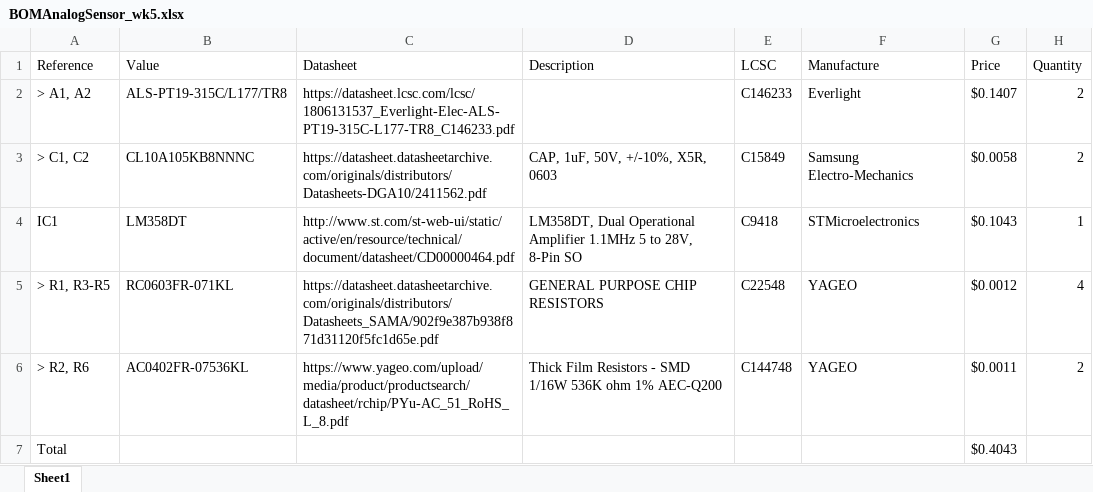
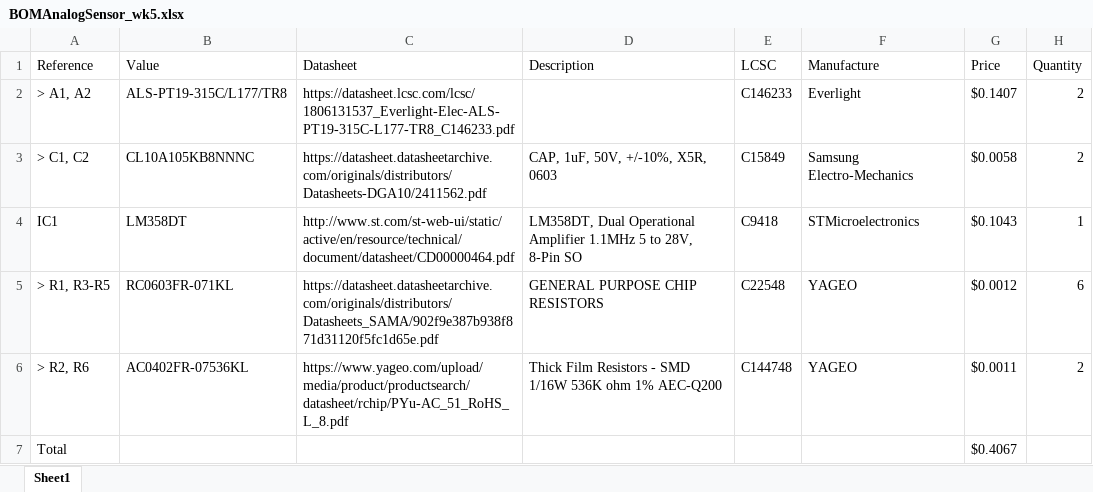
Before and after one commit to LSHSTH002-git/EEE3088F-Project-2022, an Excel workbook: Production/BOMAnalogSensor_wk5.xlsx, sheet Sheet1, drawn as a sheet; values as stored, in another font and other column widths than the file's, no borders; the diff names each change by its address in the sheet, - before the commit and + after, or states it on an @@ line.

Commit message:
sensor bill of material

```diff
--- a/Production/BOMAnalogSensor_wk5.xlsx (sheet Sheet1)
+++ b/Production/BOMAnalogSensor_wk5.xlsx (sheet Sheet1)
-H5 (Quantity): 4
+H5 (Quantity): 6
-G7 (Price): $0.4043
+G7 (Price): $0.4067
```
